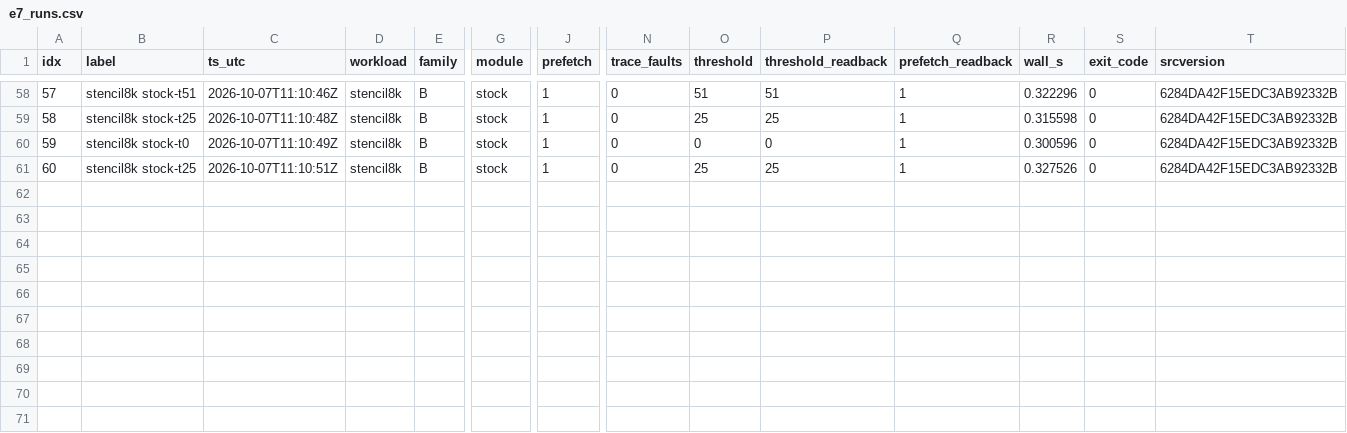
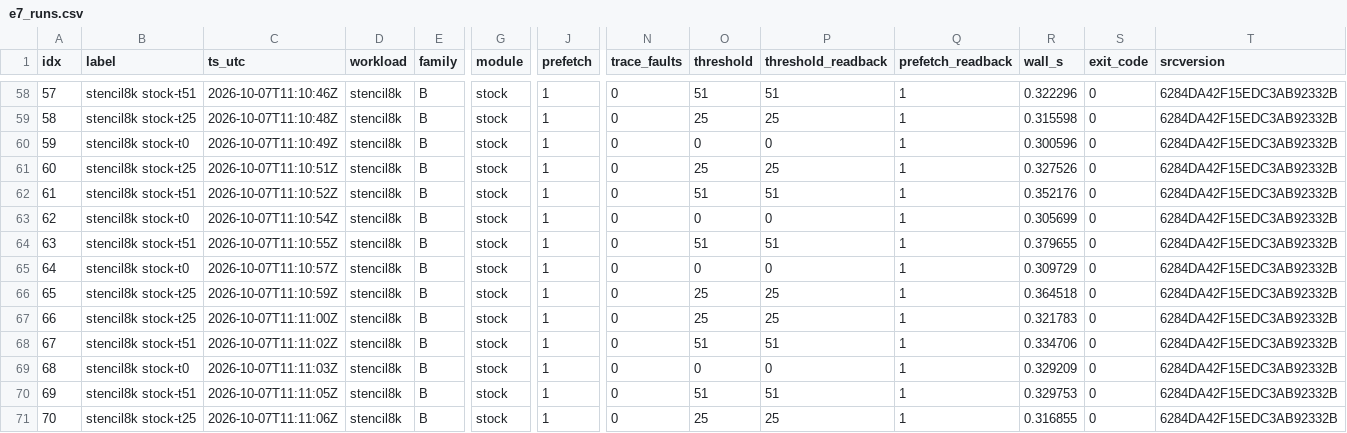
Before and after one commit to rayanw36/SpecAsync-UVM, a CSV file: results/analysis/gate_e/e7/e7_runs.csv, drawn as a sheet; only a part is shown, gaps mark what is left out; rows hold the shown columns only; the diff names each change by its address in the sheet, - before the commit and + after, or states it on an @@ line.

```diff
--- a/results/analysis/gate_e/e7/e7_runs.csv
+++ b/results/analysis/gate_e/e7/e7_runs.csv
+row 62: 61 | stencil8k stock-t51 | 2026-10-07T11:10:52Z | stencil8k | B | stock | 1 | 0 | 51 | 51 | 1 | 0.352176 | 0 | 6284DA42F15EDC3AB92332B
+row 63: 62 | stencil8k stock-t0 | 2026-10-07T11:10:54Z | stencil8k | B | stock | 1 | 0 | 0 | 0 | 1 | 0.305699 | 0 | 6284DA42F15EDC3AB92332B
+row 64: 63 | stencil8k stock-t51 | 2026-10-07T11:10:55Z | stencil8k | B | stock | 1 | 0 | 51 | 51 | 1 | 0.379655 | 0 | 6284DA42F15EDC3AB92332B
+row 65: 64 | stencil8k stock-t0 | 2026-10-07T11:10:57Z | stencil8k | B | stock | 1 | 0 | 0 | 0 | 1 | 0.309729 | 0 | 6284DA42F15EDC3AB92332B
+row 66: 65 | stencil8k stock-t25 | 2026-10-07T11:10:59Z | stencil8k | B | stock | 1 | 0 | 25 | 25 | 1 | 0.364518 | 0 | 6284DA42F15EDC3AB92332B
+row 67: 66 | stencil8k stock-t25 | 2026-10-07T11:11:00Z | stencil8k | B | stock | 1 | 0 | 25 | 25 | 1 | 0.321783 | 0 | 6284DA42F15EDC3AB92332B
+row 68: 67 | stencil8k stock-t51 | 2026-10-07T11:11:02Z | stencil8k | B | stock | 1 | 0 | 51 | 51 | 1 | 0.334706 | 0 | 6284DA42F15EDC3AB92332B
+row 69: 68 | stencil8k stock-t0 | 2026-10-07T11:11:03Z | stencil8k | B | stock | 1 | 0 | 0 | 0 | 1 | 0.329209 | 0 | 6284DA42F15EDC3AB92332B
+row 70: 69 | stencil8k stock-t51 | 2026-10-07T11:11:05Z | stencil8k | B | stock | 1 | 0 | 51 | 51 | 1 | 0.329753 | 0 | 6284DA42F15EDC3AB92332B
+row 71: 70 | stencil8k stock-t25 | 2026-10-07T11:11:06Z | stencil8k | B | stock | 1 | 0 | 25 | 25 | 1 | 0.316855 | 0 | 6284DA42F15EDC3AB92332B
```
